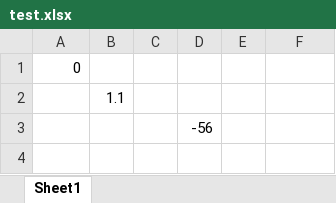
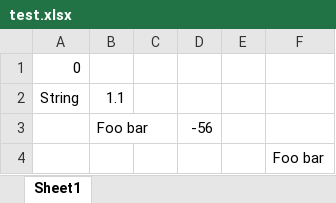
Before and after one commit to calipsod/xlsx2csv, an Excel workbook: spec/file/test.xlsx, sheet Sheet1, drawn as a sheet; values as stored, in another font and other column widths than the file's, no borders; the diff names each change by its address in the sheet, - before the commit and + after, or states it on an @@ line.

Commit message:
Add support for shared strings

```diff
--- a/spec/file/test.xlsx (sheet Sheet1)
+++ b/spec/file/test.xlsx (sheet Sheet1)
-A2: (empty)
+A2: String
-B3: (empty)
+B3: Foo bar
+row 4:  |  |  |  |  | Foo bar
```
Also changed, not shown: 15 other files.
